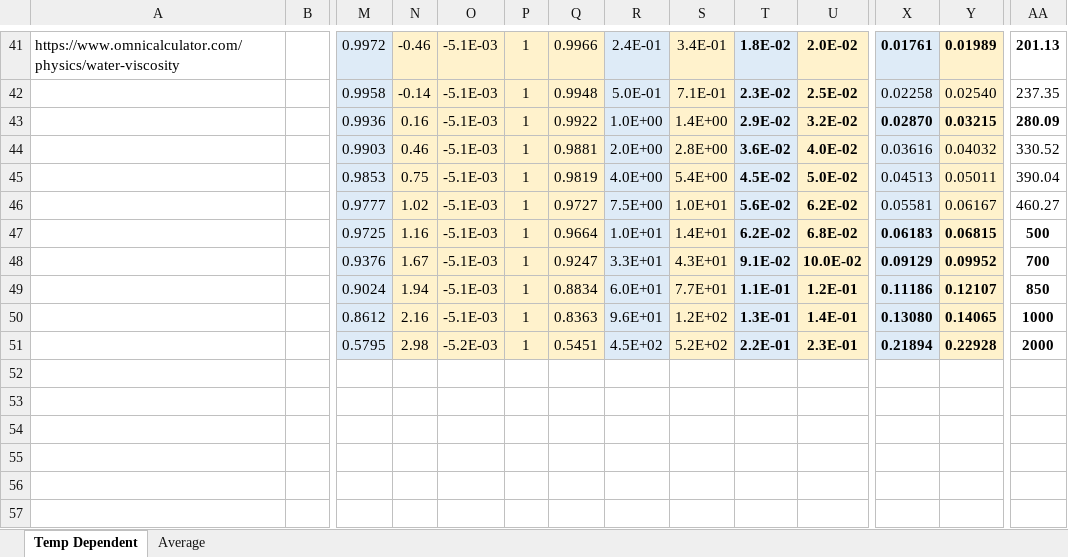
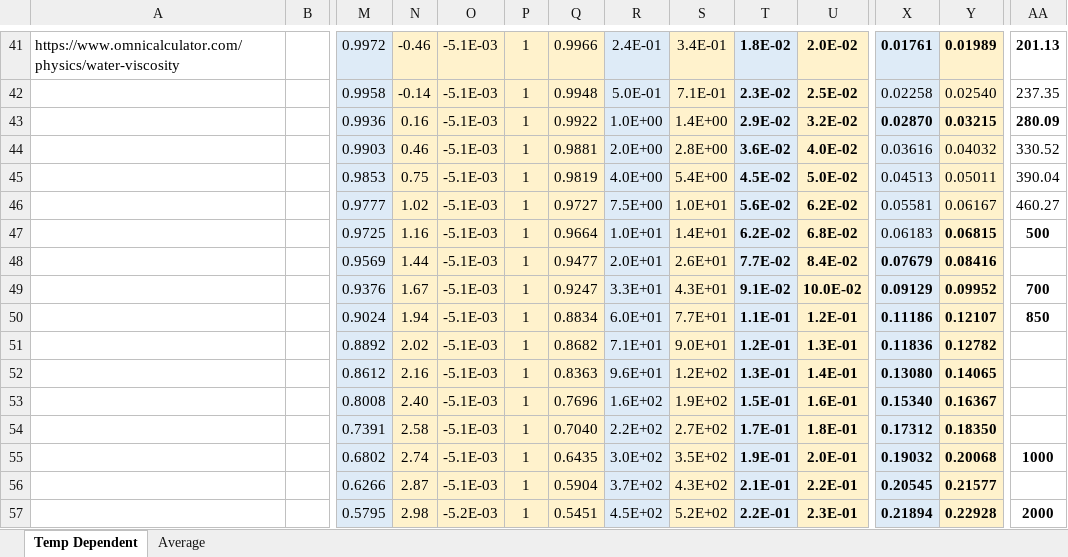
Before and after one commit to nicole-hucke/sediment_trap_paper, an Excel workbook: data/settling_velocity/settling_velocity_calculation.xlsx, sheet Temp Dependent, drawn as a sheet; only a part is shown, gaps mark what is left out; values as stored, in another font and other column widths than the file's, no borders; charts and pictures not drawn; addresses are those after the commit; rows hold the shown columns only; the diff names each change by its address in the sheet, - before the commit and + after, or states it on an @@ line.

Commit message:
adding more data points to settling velocity calculations (sand sizes)

```diff
--- a/data/settling_velocity/settling_velocity_calculation.xlsx (sheet Temp Dependent)
+++ b/data/settling_velocity/settling_velocity_calculation.xlsx (sheet Temp Dependent)
-X47 bold: on
+X47 bold: off
+row 48:  |  | 0.9569 | 1.44 | -5.1E-03 | 1 | 0.9477 | 2.0E+01 | 2.6E+01 | 7.7E-02 | 8.4E-02 | 0.07679 | 0.08416
+row 51:  |  | 0.8892 | 2.02 | -5.1E-03 | 1 | 0.8682 | 7.1E+01 | 9.0E+01 | 1.2E-01 | 1.3E-01 | 0.11836 | 0.12782
-AA52: 1000
+AA52: (empty)
+row 53:  |  | 0.8008 | 2.40 | -5.1E-03 | 1 | 0.7696 | 1.6E+02 | 1.9E+02 | 1.5E-01 | 1.6E-01 | 0.15340 | 0.16367
+row 54:  |  | 0.7391 | 2.58 | -5.1E-03 | 1 | 0.7040 | 2.2E+02 | 2.7E+02 | 1.7E-01 | 1.8E-01 | 0.17312 | 0.18350
+row 55:  |  | 0.6802 | 2.74 | -5.1E-03 | 1 | 0.6435 | 3.0E+02 | 3.5E+02 | 1.9E-01 | 2.0E-01 | 0.19032 | 0.20068 | 1000
+row 56:  |  | 0.6266 | 2.87 | -5.1E-03 | 1 | 0.5904 | 3.7E+02 | 4.3E+02 | 2.1E-01 | 2.2E-01 | 0.20545 | 0.21577
```
Also changed, not shown: formulas that keep their value, charts or pictures.
